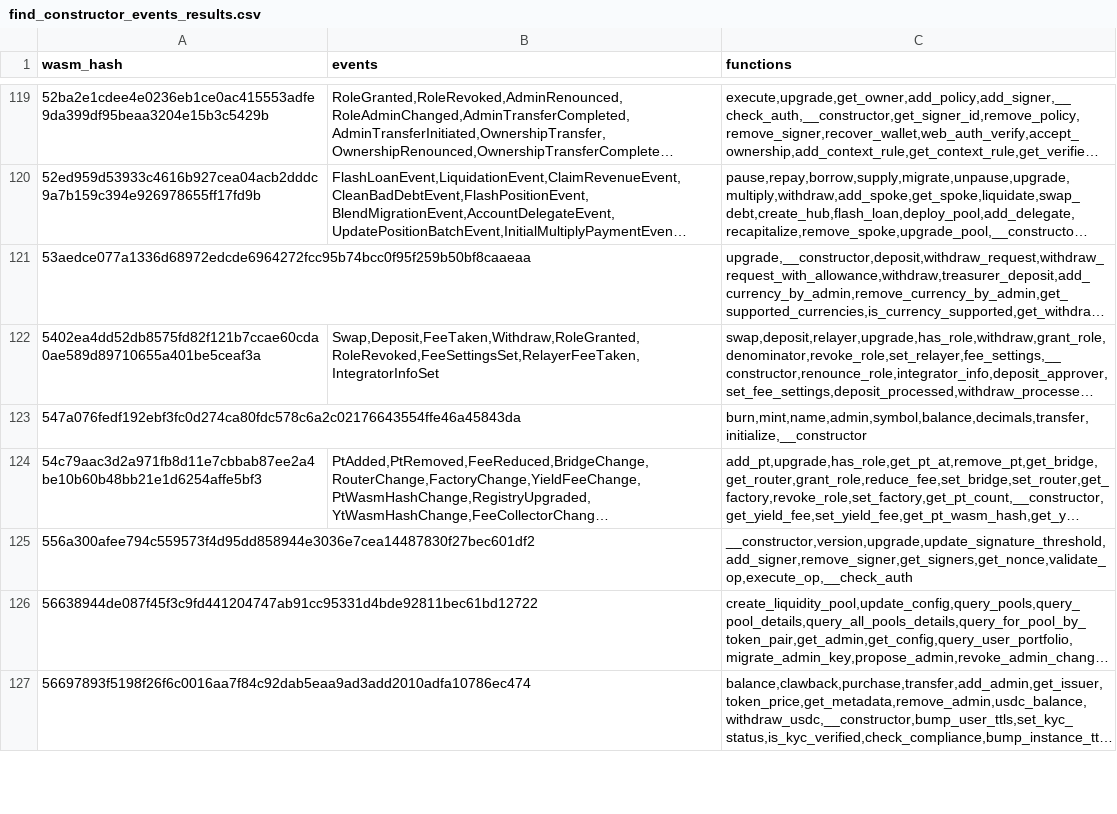
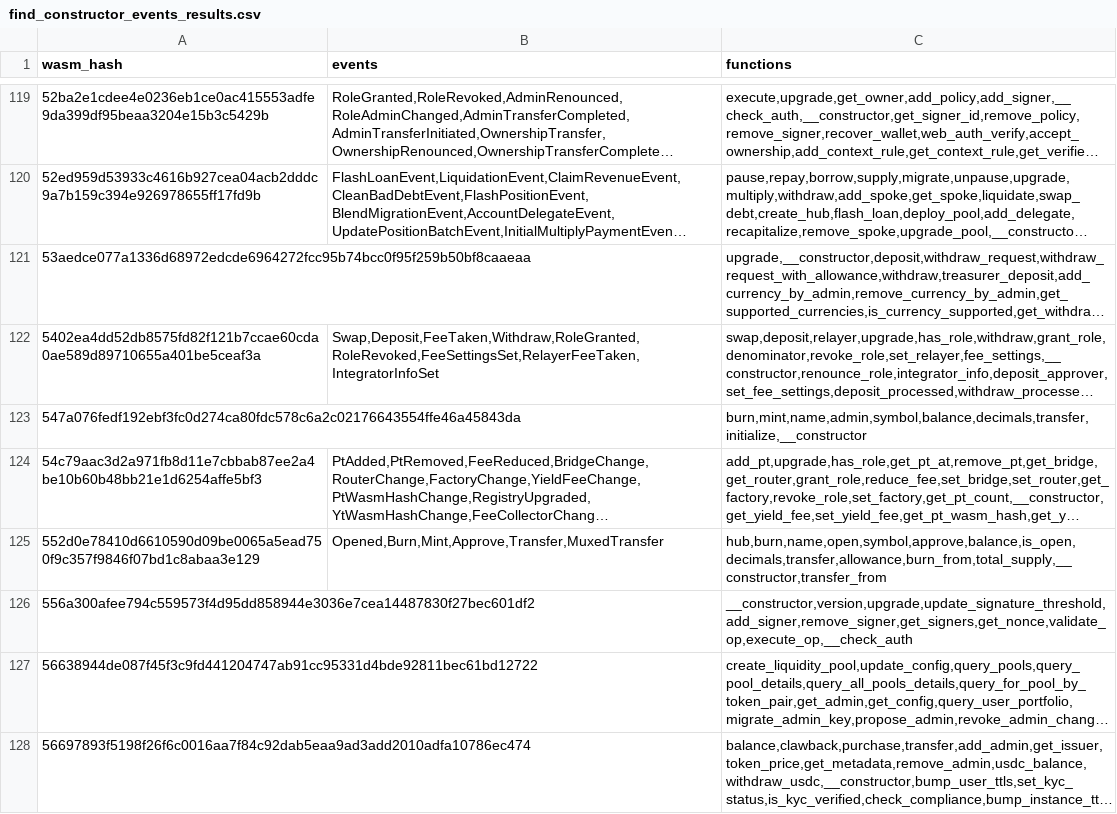
Before and after one commit to stellar-experimental/contract-wasms, a CSV file: analysis/find_constructor_events_results.csv, drawn as a sheet; only a part is shown, gaps mark what is left out; long unchanged cells end in …; the diff names each change by its address in the sheet, - before the commit and + after, or states it on an @@ line.

```diff
--- a/analysis/find_constructor_events_results.csv
+++ b/analysis/find_constructor_events_results.csv
+row 125: 552d0e78410d6610590d09be0065a5ead750f9c357f9846f07bd1c8abaa3e129 | Opened,Burn,Mint,Approve,Transfer,MuxedTransfer | hub,burn,name,open,symbol,approve,balance,is_open,decimals,transfer,allowance,burn_from,total_supply,__constructor,transfer_from
```
Also changed, not shown: analysis/count_instances_per_wasm.csv, analysis/dupe-code.csv, 27 other files.
